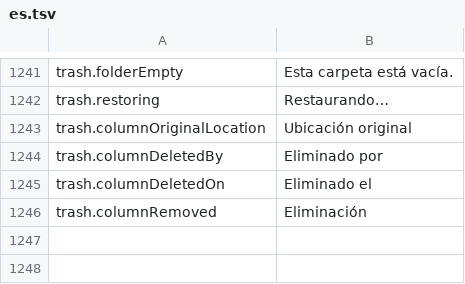
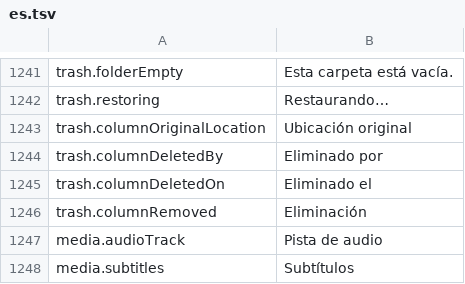
Before and after one commit to PhillipMaizza/NextExplorer-iOS, a TSV file: Packages/Localization/translations/es.tsv, drawn as a sheet; only a part is shown, gaps mark what is left out.

```diff
--- a/Packages/Localization/translations/es.tsv
+++ b/Packages/Localization/translations/es.tsv
@@ -1246 +1246,3 @@ trash.columnDeletedOn	Eliminado el
 trash.columnRemoved	Eliminación
+media.audioTrack	Pista de audio
+media.subtitles	Subtítulos
```
Also changed, not shown: Packages/Localization/translations/ar.tsv, Packages/Localization/translations/hi.tsv, 21 other files.
